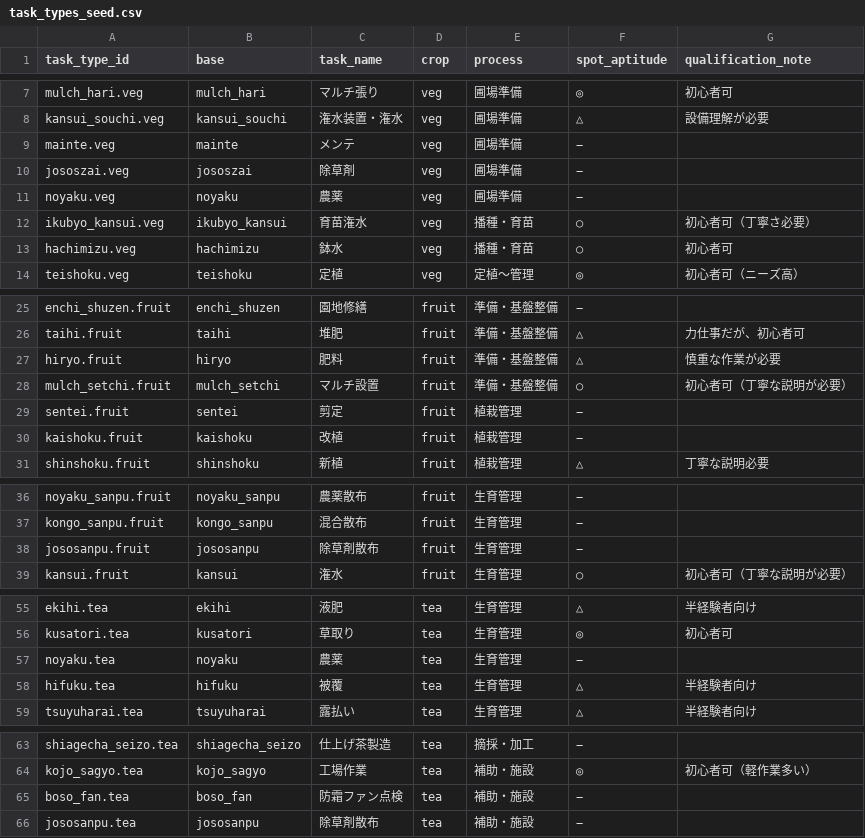
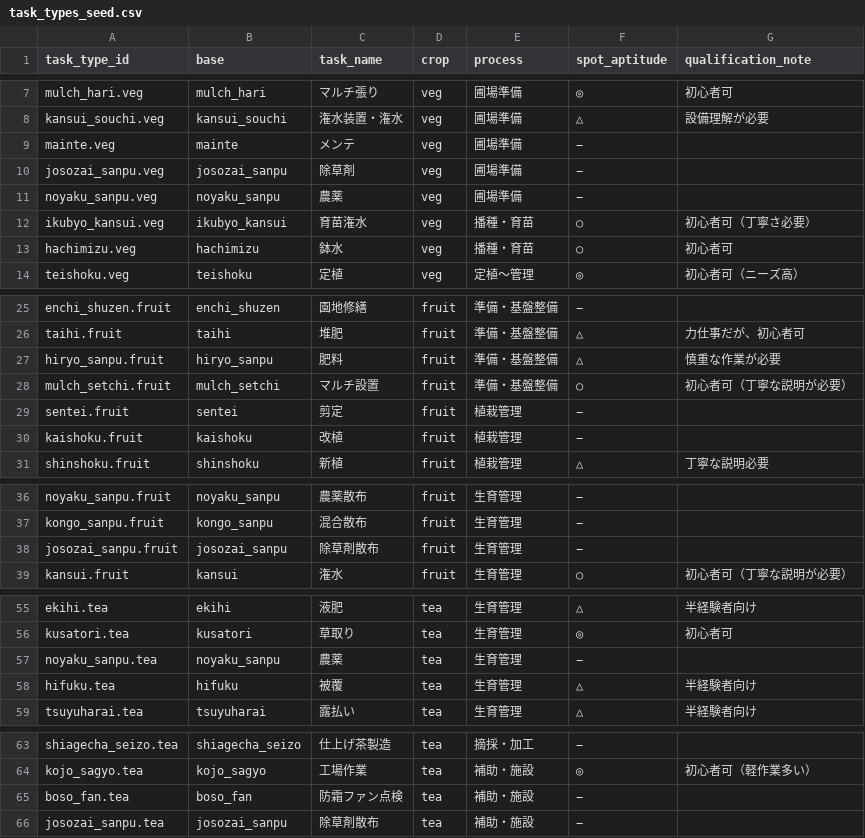
Before and after one commit to hiroyuki-nobutomo/sodat_control, a CSV file: docs/sodat/task_types_seed.csv, drawn as a sheet; only a part is shown, gaps mark what is left out.

```diff
--- a/docs/sodat/task_types_seed.csv
+++ b/docs/sodat/task_types_seed.csv
@@ -9,4 +9,4 @@ kansui_souchi.veg,kansui_souchi,潅水装置・潅水,veg,圃場準備,△,設
 mainte.veg,mainte,メンテ,veg,圃場準備,−,
-jososzai.veg,jososzai,除草剤,veg,圃場準備,−,
-noyaku.veg,noyaku,農薬,veg,圃場準備,−,
+josozai_sanpu.veg,josozai_sanpu,除草剤,veg,圃場準備,−,
+noyaku_sanpu.veg,noyaku_sanpu,農薬,veg,圃場準備,−,
 ikubyo_kansui.veg,ikubyo_kansui,育苗潅水,veg,播種・育苗,○,初心者可（丁寧さ必要）
@@ -26,3 +26,3 @@ enchi_shuzen.fruit,enchi_shuzen,園地修繕,fruit,準備・基盤整備,−,
 taihi.fruit,taihi,堆肥,fruit,準備・基盤整備,△,力仕事だが、初心者可
-hiryo.fruit,hiryo,肥料,fruit,準備・基盤整備,△,慎重な作業が必要
+hiryo_sanpu.fruit,hiryo_sanpu,肥料,fruit,準備・基盤整備,△,慎重な作業が必要
 mulch_setchi.fruit,mulch_setchi,マルチ設置,fruit,準備・基盤整備,○,初心者可（丁寧な説明が必要）
@@ -37,3 +37,3 @@ noyaku_sanpu.fruit,noyaku_sanpu,農薬散布,fruit,生育管理,−,
 kongo_sanpu.fruit,kongo_sanpu,混合散布,fruit,生育管理,−,
-jososanpu.fruit,jososanpu,除草剤散布,fruit,生育管理,−,
+josozai_sanpu.fruit,josozai_sanpu,除草剤散布,fruit,生育管理,−,
 kansui.fruit,kansui,潅水,fruit,生育管理,○,初心者可（丁寧な説明が必要）
@@ -56,3 +56,3 @@ ekihi.tea,ekihi,液肥,tea,生育管理,△,半経験者向け
 kusatori.tea,kusatori,草取り,tea,生育管理,◎,初心者可
-noyaku.tea,noyaku,農薬,tea,生育管理,−,
+noyaku_sanpu.tea,noyaku_sanpu,農薬,tea,生育管理,−,
 hifuku.tea,hifuku,被覆,tea,生育管理,△,半経験者向け
@@ -65,2 +65,2 @@ kojo_sagyo.tea,kojo_sagyo,工場作業,tea,補助・施設,◎,初心者可（
 boso_fan.tea,boso_fan,防霜ファン点検,tea,補助・施設,−,
-jososanpu.tea,jososanpu,除草剤散布,tea,補助・施設,−,
+josozai_sanpu.tea,josozai_sanpu,除草剤散布,tea,補助・施設,−,
```
Also changed, not shown: 1 other file.
